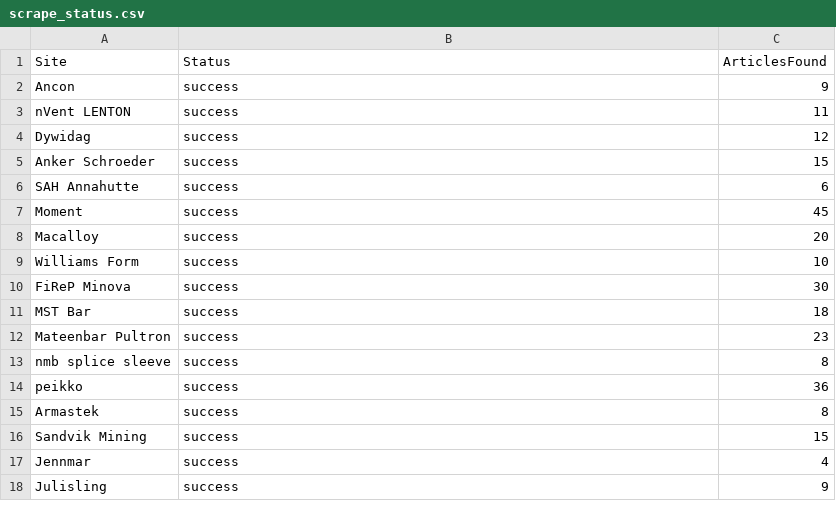
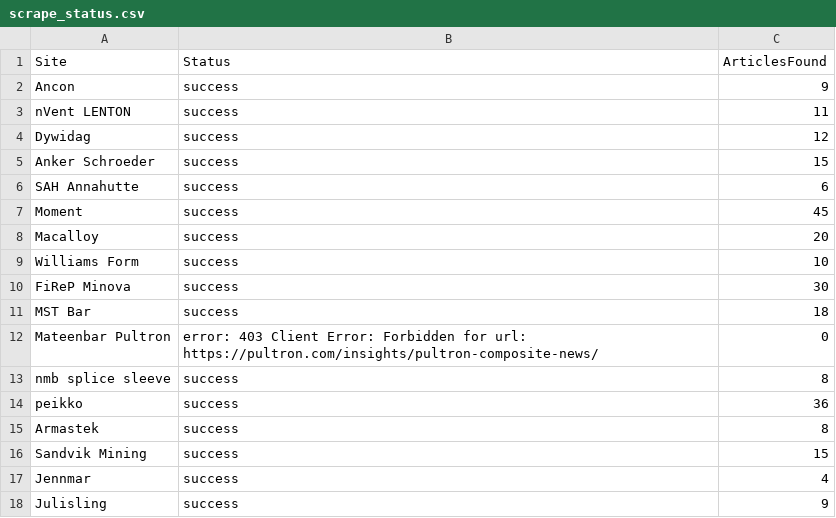
Before and after one commit to passakornDextra/competitorWatch, a CSV file: scrape_status.csv, drawn as a sheet.

```diff
--- a/scrape_status.csv
+++ b/scrape_status.csv
@@ -11,3 +11,3 @@ FiReP Minova,success,30
 MST Bar,success,18
-Mateenbar Pultron,success,23
+Mateenbar Pultron,error: 403 Client Error: Forbidden for url: https://pultron.com/insights/pultron-composite-news/,0
 nmb splice sleeve,success,8
```
Also changed, not shown: 1 other file.
